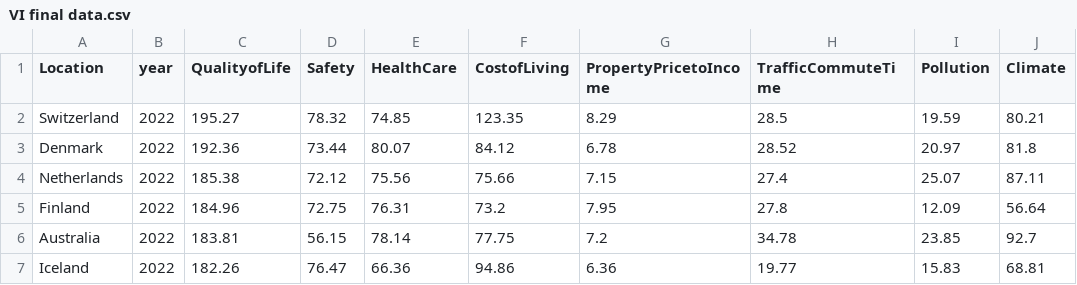
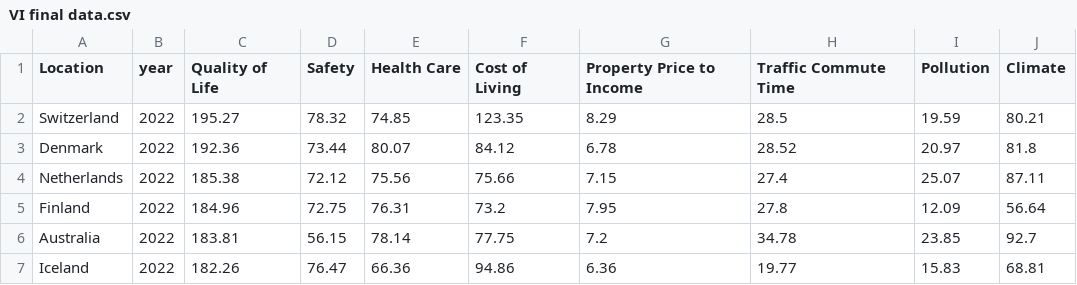
Before and after one commit to gshm9999/Information-visualization-, a CSV file: VI final data.csv, drawn as a sheet; only a part is shown.

Commit message:
Update VI final data.csv

```diff
--- a/VI final data.csv
+++ b/VI final data.csv
@@ -1,2 +1,2 @@
-Location,year,QualityofLife,Safety,HealthCare,CostofLiving,PropertyPricetoIncome,TrafficCommuteTime,Pollution,Climate,
+Location,year,Quality of Life,Safety,Health Care,Cost of Living,Property Price to Income,Traffic Commute Time,Pollution,Climate,
 Switzerland,2022,195.27,78.32,74.85,123.35,8.29,28.5,19.59,80.21,
```
